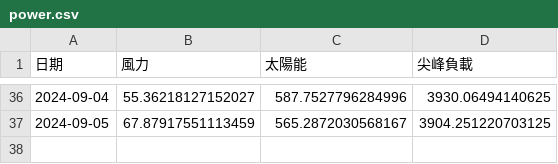
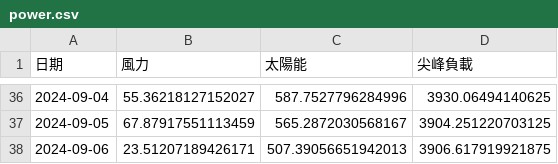
Before and after one commit to skyjadel/Taipower, a CSV file: historical/data/prediction/power.csv, drawn as a sheet; only a part is shown, gaps mark what is left out; the diff names each change by its address in the sheet, - before the commit and + after, or states it on an @@ line.

```diff
--- a/historical/data/prediction/power.csv
+++ b/historical/data/prediction/power.csv
+row 38: 2024-09-06 | 23.51207189426171 | 507.39056651942013 | 3906.617919921875
```
Also changed, not shown: historical/data/power/power_generation_data.csv, historical/data/prediction/weather.csv, 3 other files.
